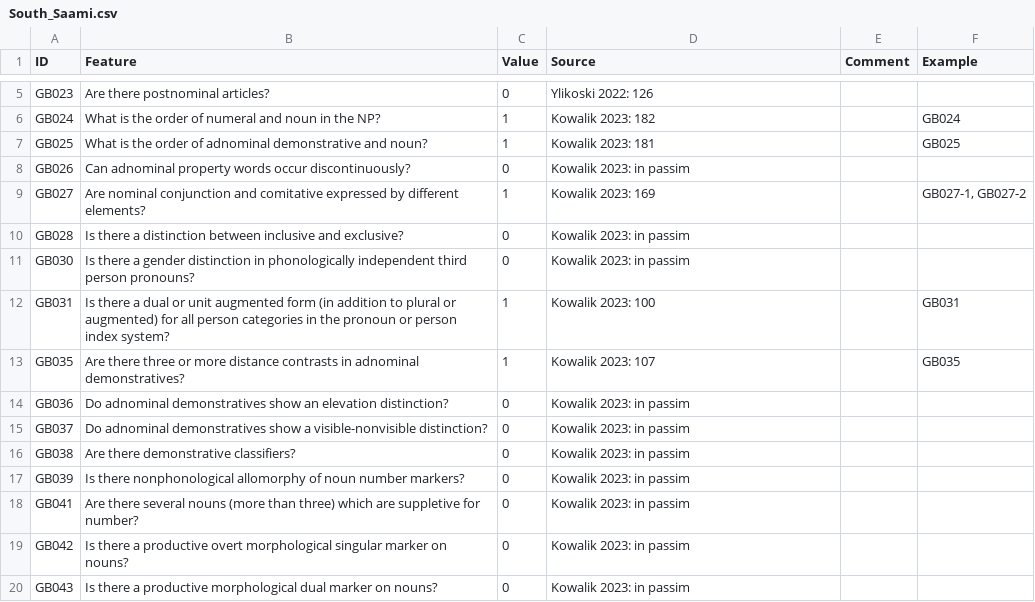
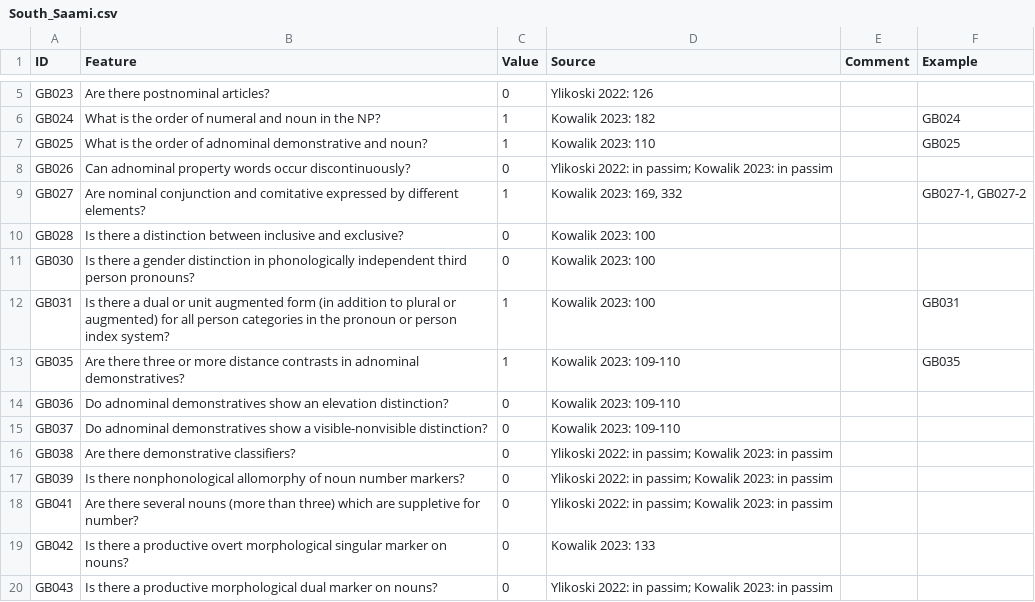
Before and after one commit to bedlan/uratyp-1, a CSV file: raw/GB/language-tables/South_Saami.csv, drawn as a sheet; only a part is shown, gaps mark what is left out; the diff covers the shown part only.

Commit message:
Corrections in sources, adding Lule Saami and Ume Saami examples

```diff
--- a/raw/GB/language-tables/South_Saami.csv
+++ b/raw/GB/language-tables/South_Saami.csv
@@ -6,15 +6,15 @@ GB023,Are there postnominal articles?,0,Ylikoski 2022: 126,,
 GB024,What is the order of numeral and noun in the NP?,1,Kowalik 2023: 182,,GB024
-GB025,What is the order of adnominal demonstrative and noun?,1,Kowalik 2023: 181,,GB025
-GB026,Can adnominal property words occur discontinuously?,0,Kowalik 2023: in passim,,
-GB027,Are nominal conjunction and comitative expressed by different elements?,1,Kowalik 2023: 169,,"GB027-1, GB027-2"
-GB028,Is there a distinction between inclusive and exclusive?,0,Kowalik 2023: in passim,,
-GB030,Is there a gender distinction in phonologically independent third person pronouns?,0,Kowalik 2023: in passim,,
+GB025,What is the order of adnominal demonstrative and noun?,1,Kowalik 2023: 110,,GB025
+GB026,Can adnominal property words occur discontinuously?,0,Ylikoski 2022: in passim; Kowalik 2023: in passim,,
+GB027,Are nominal conjunction and comitative expressed by different elements?,1,"Kowalik 2023: 169, 332",,"GB027-1, GB027-2"
+GB028,Is there a distinction between inclusive and exclusive?,0,Kowalik 2023: 100,,
+GB030,Is there a gender distinction in phonologically independent third person pronouns?,0,Kowalik 2023: 100,,
 GB031,Is there a dual or unit augmented form (in addition to plural or augmented) for all person categories in the pronoun or person index system?,1,Kowalik 2023: 100,,GB031
-GB035,Are there three or more distance contrasts in adnominal demonstratives?,1,Kowalik 2023: 107,,GB035
-GB036,Do adnominal demonstratives show an elevation distinction?,0,Kowalik 2023: in passim,,
-GB037,Do adnominal demonstratives show a visible-nonvisible distinction?,0,Kowalik 2023: in passim,,
-GB038,Are there demonstrative classifiers?,0,Kowalik 2023: in passim,,
-GB039,Is there nonphonological allomorphy of noun number markers?,0,Kowalik 2023: in passim,,
-GB041,Are there several nouns (more than three) which are suppletive for number?,0,Kowalik 2023: in passim,,
-GB042,Is there a productive overt morphological singular marker on nouns?,0,Kowalik 2023: in passim,,
-GB043,Is there a productive morphological dual marker on nouns?,0,Kowalik 2023: in passim,,
+GB035,Are there three or more distance contrasts in adnominal demonstratives?,1,Kowalik 2023: 109-110,,GB035
+GB036,Do adnominal demonstratives show an elevation distinction?,0,Kowalik 2023: 109-110,,
+GB037,Do adnominal demonstratives show a visible-nonvisible distinction?,0,Kowalik 2023: 109-110,,
+GB038,Are there demonstrative classifiers?,0,Ylikoski 2022: in passim; Kowalik 2023: in passim,,
+GB039,Is there nonphonological allomorphy of noun number markers?,0,Ylikoski 2022: in passim; Kowalik 2023: in passim,,
+GB041,Are there several nouns (more than three) which are suppletive for number?,0,Ylikoski 2022: in passim; Kowalik 2023: in passim,,
+GB042,Is there a productive overt morphological singular marker on nouns?,0,Kowalik 2023: 133,,
+GB043,Is there a productive morphological dual marker on nouns?,0,Ylikoski 2022: in passim; Kowalik 2023: in passim,,
```
Also changed, not shown: 161 edited cells elsewhere in this file, raw/GB/language-tables/Estonian_examples.csv, raw/GB/language-tables/Finnish.csv, 17 other files.
